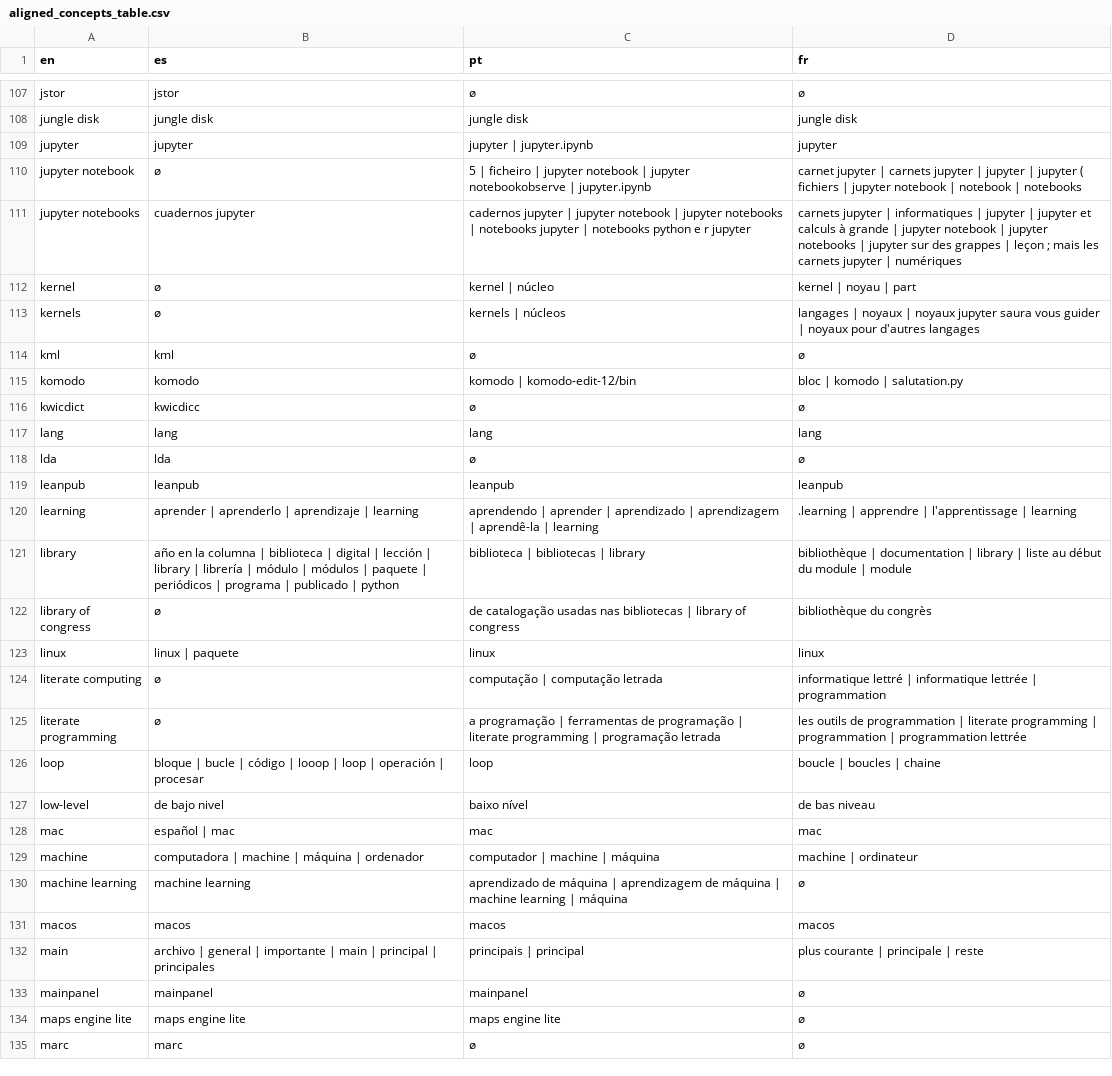
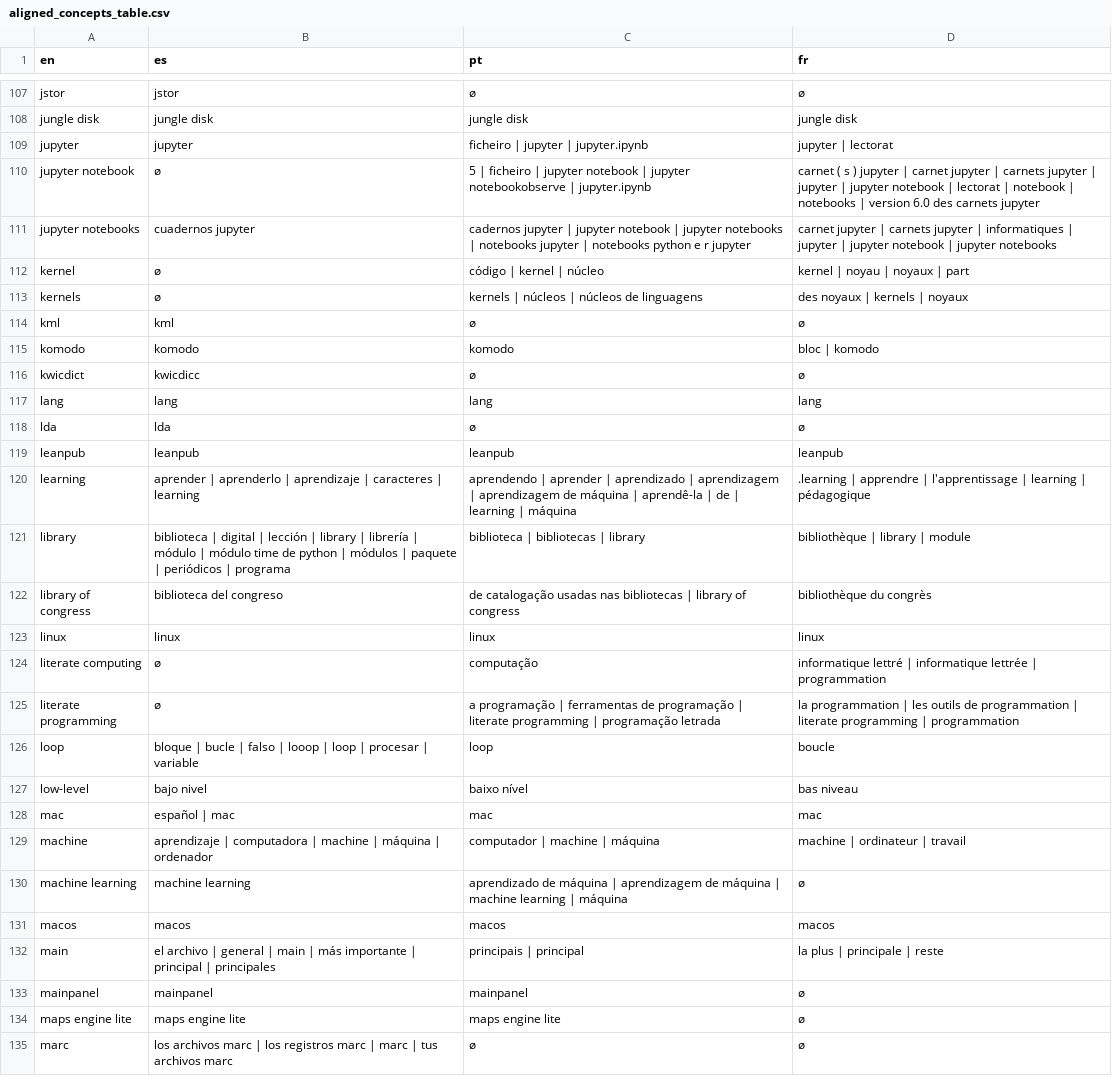
Before and after one commit to matgille/papier_humanistica_2024, a CSV file: data/aligned_concepts_table.csv, drawn as a sheet; only a part is shown, gaps mark what is left out; the diff covers the shown part only.

Commit message:
Update data

```diff
--- a/data/aligned_concepts_table.csv
+++ b/data/aligned_concepts_table.csv
@@ -108,9 +108,9 @@ jstor,jstor,ø,ø
 jungle disk,jungle disk,jungle disk,jungle disk
-jupyter,jupyter,jupyter | jupyter.ipynb,jupyter
-jupyter notebook,ø,5 | ficheiro | jupyter notebook | jupyter notebookobserve | jupyter.ipynb,carnet jupyter | carnets jupyter | jupyter | jupyter ( fichiers | jupyter notebook | notebook | notebooks
-jupyter notebooks,cuadernos jupyter,cadernos jupyter | jupyter notebook | jupyter notebooks | notebooks jupyter | notebooks python e r jupyter,carnets jupyter | informatiques | jupyter | jupyter et calculs à grande | jupyter notebook | jupyter notebooks | jupyter sur des grappes | leçon ; mais les carnets jupyter | numériques
-kernel,ø,kernel | núcleo,kernel | noyau | part
-kernels,ø,kernels | núcleos,langages | noyaux | noyaux jupyter saura vous guider | noyaux pour d'autres langages
+jupyter,jupyter,ficheiro | jupyter | jupyter.ipynb,jupyter | lectorat
+jupyter notebook,ø,5 | ficheiro | jupyter notebook | jupyter notebookobserve | jupyter.ipynb,carnet ( s ) jupyter | carnet jupyter | carnets jupyter | jupyter | jupyter notebook | lectorat | notebook | notebooks | version 6.0 des carnets jupyter
+jupyter notebooks,cuadernos jupyter,cadernos jupyter | jupyter notebook | jupyter notebooks | notebooks jupyter | notebooks python e r jupyter,carnet jupyter | carnets jupyter | informatiques | jupyter | jupyter notebook | jupyter notebooks
+kernel,ø,código | kernel | núcleo,kernel | noyau | noyaux | part
+kernels,ø,kernels | núcleos | núcleos de linguagens,des noyaux | kernels | noyaux
 kml,kml,ø,ø
-komodo,komodo,komodo | komodo-edit-12/bin,bloc | komodo | salutation.py
+komodo,komodo,komodo,bloc | komodo
 kwicdict,kwicdicc,ø,ø
@@ -119,17 +119,17 @@ lda,lda,ø,ø
 leanpub,leanpub,leanpub,leanpub
-learning,aprender | aprenderlo | aprendizaje | learning,aprendendo | aprender | aprendizado | aprendizagem | aprendê-la | learning,.learning | apprendre | l'apprentissage | learning
-library,año en la columna | biblioteca | digital | lección | library | librería | módulo | módulos | paquete | periódicos | programa | publicado | python,biblioteca | bibliotecas | library,bibliothèque | documentation | library | liste au début du module | module
-library of congress,ø,de catalogação usadas nas bibliotecas | library of congress,bibliothèque du congrès
-linux,linux | paquete,linux,linux
-literate computing,ø,computação | computação letrada,informatique lettré | informatique lettrée | programmation
-literate programming,ø,a programação | ferramentas de programação | literate programming | programação letrada,les outils de programmation | literate programming | programmation | programmation lettrée
-loop,bloque | bucle | código | looop | loop | operación | procesar,loop,boucle | boucles | chaine
-low-level,de bajo nivel,baixo nível,de bas niveau
+learning,aprender | aprenderlo | aprendizaje | caracteres | learning,aprendendo | aprender | aprendizado | aprendizagem | aprendizagem de máquina | aprendê-la | de | learning | máquina,.learning | apprendre | l'apprentissage | learning | pédagogique
+library,biblioteca | digital | lección | library | librería | módulo | módulo time de python | módulos | paquete | periódicos | programa,biblioteca | bibliotecas | library,bibliothèque | library | module
+library of congress,biblioteca del congreso,de catalogação usadas nas bibliotecas | library of congress,bibliothèque du congrès
+linux,linux,linux,linux
+literate computing,ø,computação,informatique lettré | informatique lettrée | programmation
+literate programming,ø,a programação | ferramentas de programação | literate programming | programação letrada,la programmation | les outils de programmation | literate programming | programmation
+loop,bloque | bucle | falso | looop | loop | procesar | variable,loop,boucle
+low-level,bajo nivel,baixo nível,bas niveau
 mac,español | mac,mac,mac
-machine,computadora | machine | máquina | ordenador,computador | machine | máquina,machine | ordinateur
+machine,aprendizaje | computadora | machine | máquina | ordenador,computador | machine | máquina,machine | ordinateur | travail
 machine learning,machine learning,aprendizado de máquina | aprendizagem de máquina | machine learning | máquina,ø
 macos,macos,macos,macos
-main,archivo | general | importante | main | principal | principales,principais | principal,plus courante | principale | reste
+main,el archivo | general | main | más importante | principal | principales,principais | principal,la plus | principale | reste
 mainpanel,mainpanel,mainpanel,ø
 maps engine lite,maps engine lite,maps engine lite,ø
-marc,marc,ø,ø
+marc,los archivos marc | los registros marc | marc | tus archivos marc,ø,ø
```
Also changed, not shown: 5 added rows, 4 removed rows and 100 edited cells elsewhere in this file, 2 other files.
